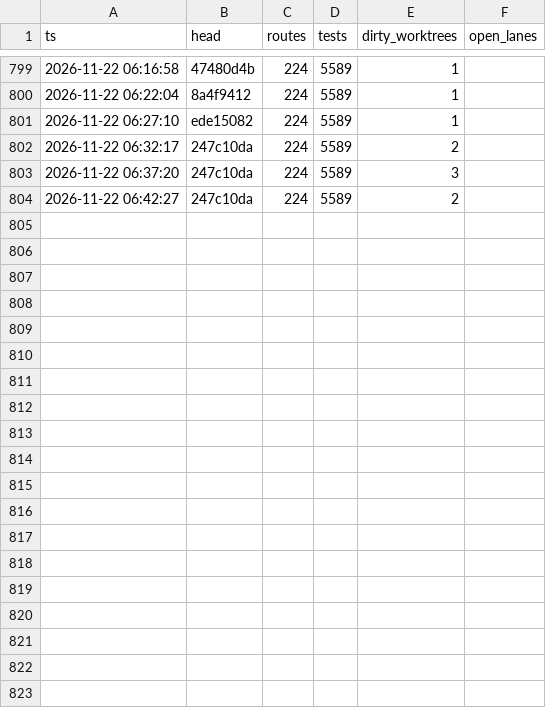
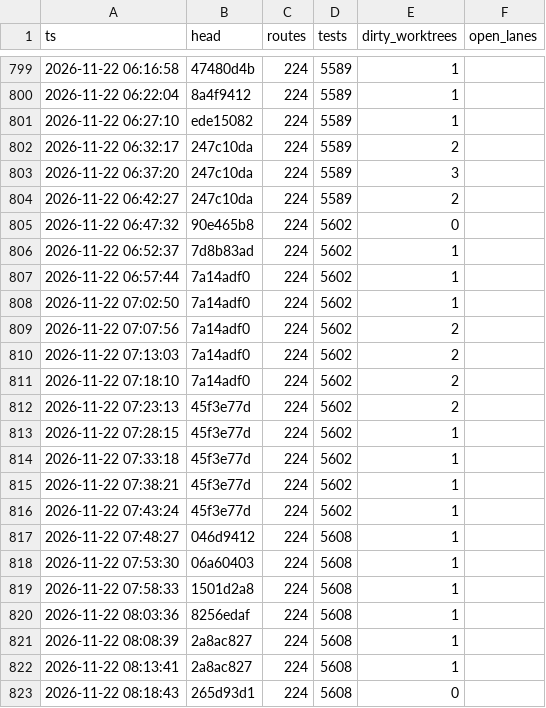
Before and after one commit to shark2202/go_hive, a CSV file: TIME_EVENTS.csv, drawn as a sheet; only a part is shown, gaps mark what is left out.

```diff
--- a/TIME_EVENTS.csv
+++ b/TIME_EVENTS.csv
@@ -804 +804,20 @@ ts,head,routes,tests,dirty_worktrees,open_lanes
 2026-11-22 06:42:27,247c10da,224,5589,2,
+2026-11-22 06:47:32,90e465b8,224,5602,0,
+2026-11-22 06:52:37,7d8b83ad,224,5602,1,
+2026-11-22 06:57:44,7a14adf0,224,5602,1,
+2026-11-22 07:02:50,7a14adf0,224,5602,1,
+2026-11-22 07:07:56,7a14adf0,224,5602,2,
+2026-11-22 07:13:03,7a14adf0,224,5602,2,
+2026-11-22 07:18:10,7a14adf0,224,5602,2,
+2026-11-22 07:23:13,45f3e77d,224,5602,2,
+2026-11-22 07:28:15,45f3e77d,224,5602,1,
+2026-11-22 07:33:18,45f3e77d,224,5602,1,
+2026-11-22 07:38:21,45f3e77d,224,5602,1,
+2026-11-22 07:43:24,45f3e77d,224,5602,1,
+2026-11-22 07:48:27,046d9412,224,5608,1,
+2026-11-22 07:53:30,06a60403,224,5608,1,
+2026-11-22 07:58:33,1501d2a8,224,5608,1,
+2026-11-22 08:03:36,8256edaf,224,5608,1,
+2026-11-22 08:08:39,2a8ac827,224,5608,1,
+2026-11-22 08:13:41,2a8ac827,224,5608,1,
+2026-11-22 08:18:43,265d93d1,224,5608,0,
```
Also changed, not shown: 9 other files.
